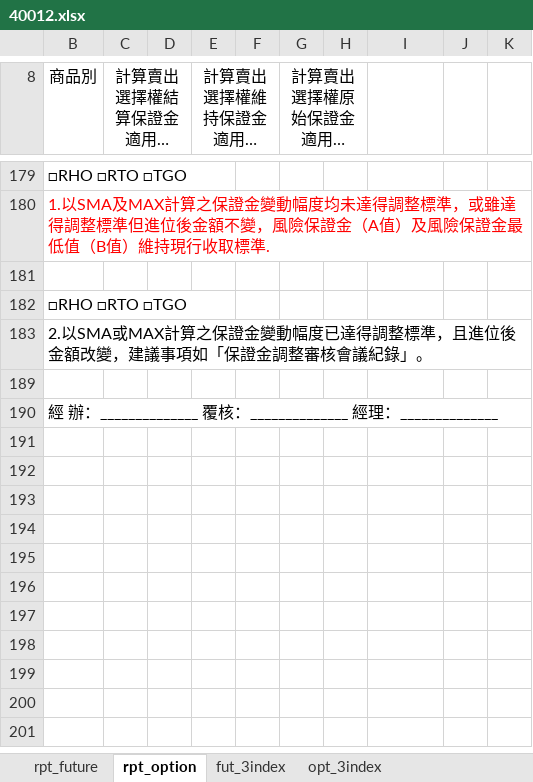
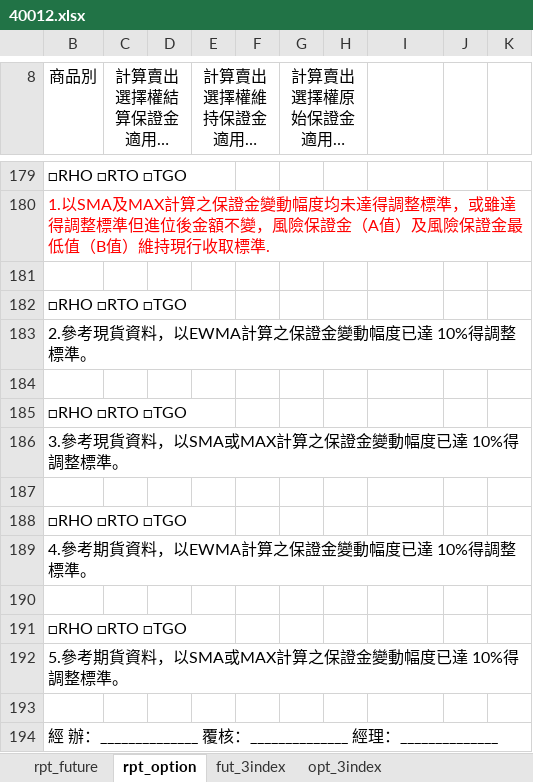
Before and after one commit to haotingchan/RekindlePhoenixCI, an Excel workbook: PhoenixCI/Excel_Template/40012.xlsx, sheet rpt_option, drawn as a sheet; only a part is shown, gaps mark what is left out; long unchanged cells end in …; values as stored, in another font and other column widths than the file's, no borders; charts and pictures not drawn; the diff names each change by its address in the sheet, - before the commit and + after, or states it on an @@ line.

```diff
--- a/PhoenixCI/Excel_Template/40012.xlsx (sheet rpt_option)
+++ b/PhoenixCI/Excel_Template/40012.xlsx (sheet rpt_option)
-B183 (商品別): 2.以SMA或MAX計算之保證金變動幅度已達得調整標準，且進位後金額改變，建議事項如「保證金調整審核會議紀錄」。
+B183 (商品別): 2.參考現貨資料，以EWMA計算之保證金變動幅度已達 10%得調整標準。
+row 184: (empty)
+row 185: □RHO □RTO □TGO
+row 186: 3.參考現貨資料，以SMA或MAX計算之保證金變動幅度已達 10%得調整標準。
+row 187: (empty)
+row 188: □RHO □RTO □TGO
+row 189: 4.參考期貨資料，以EWMA計算之保證金變動幅度已達 10%得調整標準。
+row 190: (empty)
+row 191: □RHO □RTO □TGO
+row 192: 5.參考期貨資料，以SMA或MAX計算之保證金變動幅度已達 10%得調整標準。
```
Also changed, not shown: sheet rpt_future, hidden cells, PhoenixCI/Excel_Template/40011.xlsx, PhoenixCI/Excel_Template/40013.xlsx.
